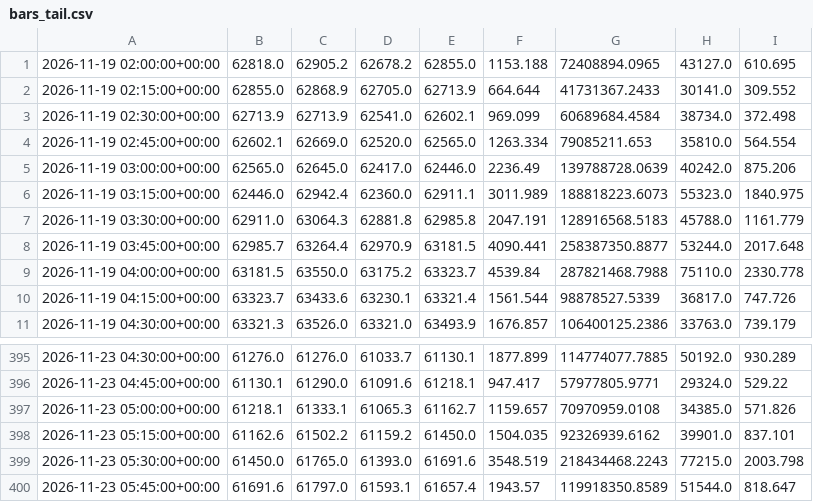
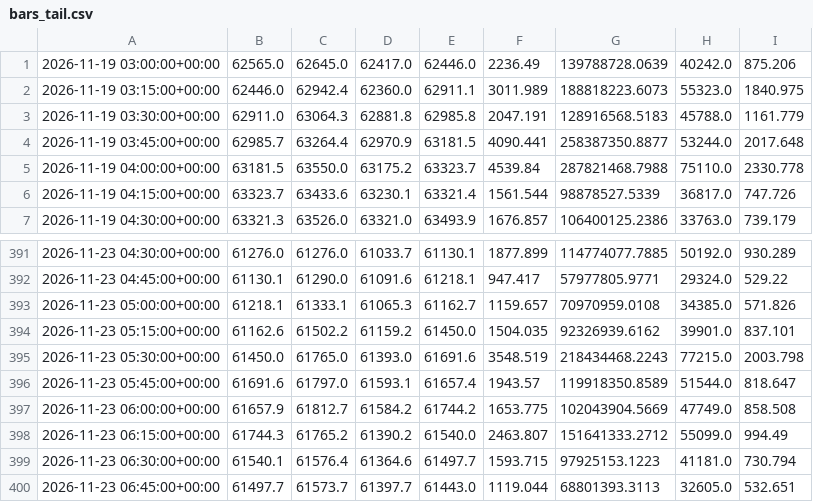
Before and after one commit to betmow/New-repo, a CSV file: bot_reports/latest/bars_tail.csv, drawn as a sheet; only a part is shown, gaps mark what is left out; removed rows and columns are numbered as before the commit, all else as after; the diff names each change by its address in the sheet, - before the commit and + after, or states it on an @@ line.

```diff
--- a/bot_reports/latest/bars_tail.csv
+++ b/bot_reports/latest/bars_tail.csv
-row 1: 2026-11-19 02:00:00+00:00 | 62818.0 | 62905.2 | 62678.2 | 62855.0 | 1153.188 | 72408894.0965 | 43127.0 | 610.695
-row 2: 2026-11-19 02:15:00+00:00 | 62855.0 | 62868.9 | 62705.0 | 62713.9 | 664.644 | 41731367.2433 | 30141.0 | 309.552
-row 3: 2026-11-19 02:30:00+00:00 | 62713.9 | 62713.9 | 62541.0 | 62602.1 | 969.099 | 60689684.4584 | 38734.0 | 372.498
-row 4: 2026-11-19 02:45:00+00:00 | 62602.1 | 62669.0 | 62520.0 | 62565.0 | 1263.334 | 79085211.653 | 35810.0 | 564.554
+row 397: 2026-11-23 06:00:00+00:00 | 61657.9 | 61812.7 | 61584.2 | 61744.2 | 1653.775 | 102043904.5669 | 47749.0 | 858.508
+row 398: 2026-11-23 06:15:00+00:00 | 61744.3 | 61765.2 | 61390.2 | 61540.0 | 2463.807 | 151641333.2712 | 55099.0 | 994.49
+row 399: 2026-11-23 06:30:00+00:00 | 61540.1 | 61576.4 | 61364.6 | 61497.7 | 1593.715 | 97925153.1223 | 41181.0 | 730.794
+row 400: 2026-11-23 06:45:00+00:00 | 61497.7 | 61573.7 | 61397.7 | 61443.0 | 1119.044 | 68801393.3113 | 32605.0 | 532.651
```
Also changed, not shown: 5 other files.
